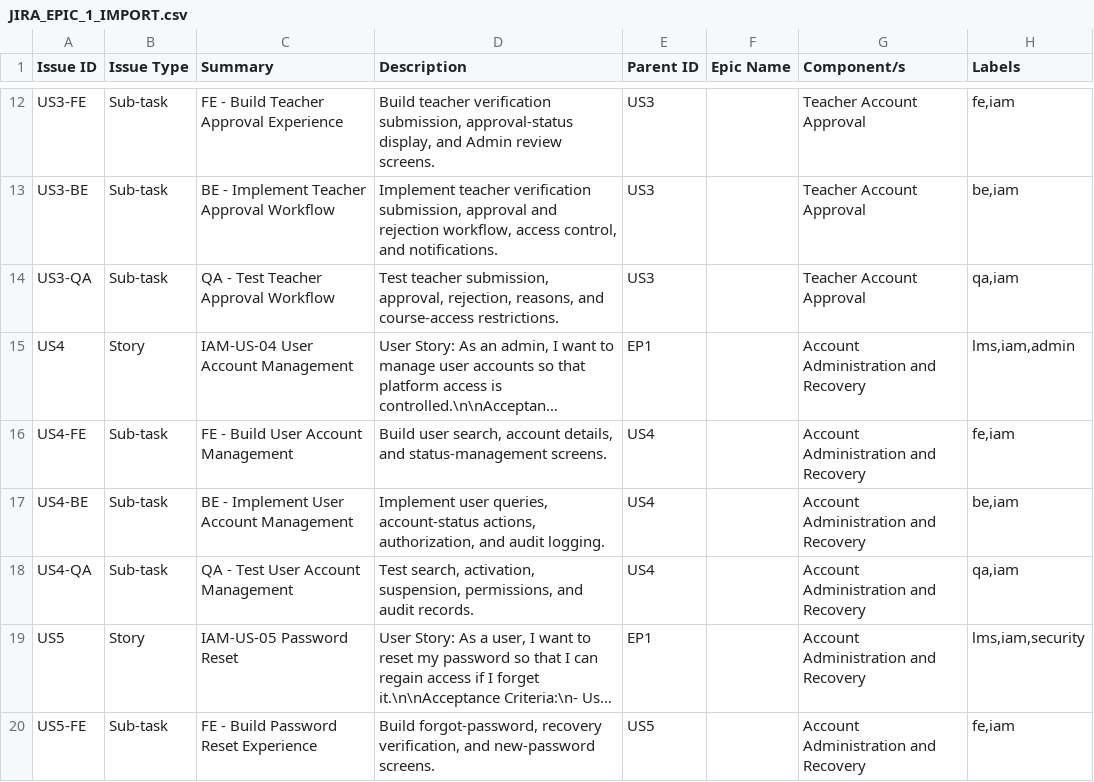
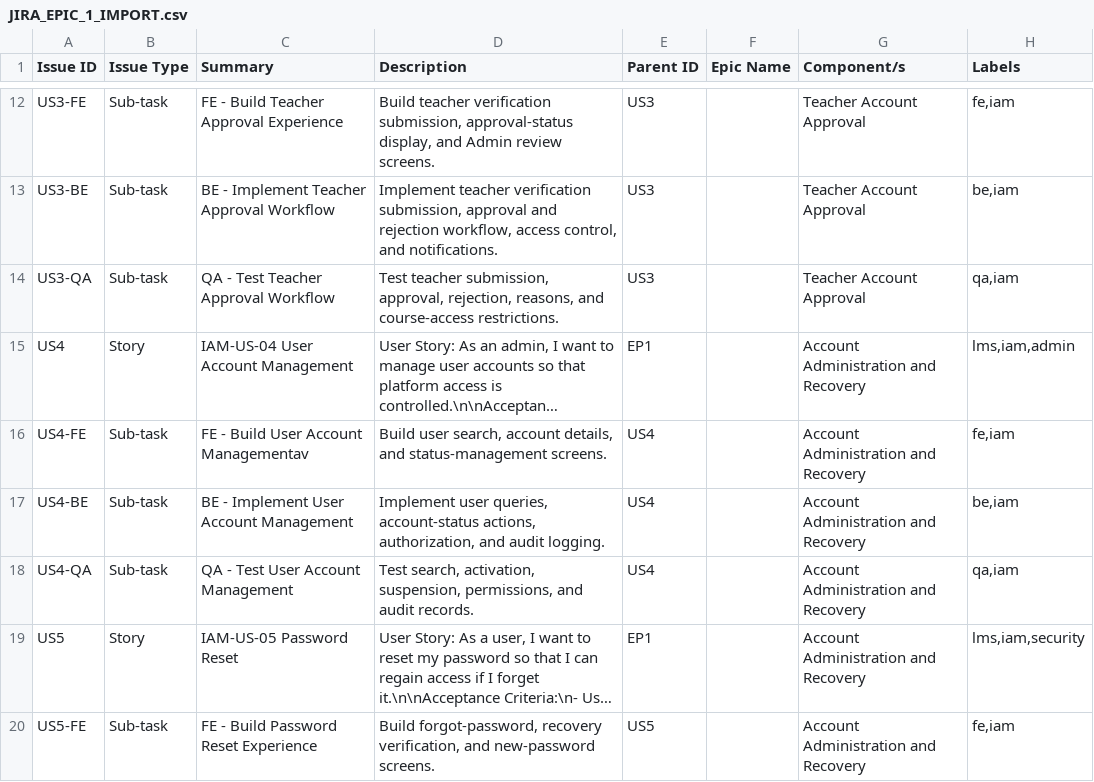
Before and after one commit to AntoniusAtefGhaly/elearning-po-system-design, a CSV file: JIRA_EPIC_1_IMPORT.csv, drawn as a sheet; only a part is shown, gaps mark what is left out; long unchanged cells end in …; the diff names each change by its address in the sheet, - before the commit and + after, or states it on an @@ line.

```diff
--- a/JIRA_EPIC_1_IMPORT.csv
+++ b/JIRA_EPIC_1_IMPORT.csv
-C16 (Summary): FE - Build User Account Management
+C16 (Summary): FE - Build User Account Managementav
```
Also changed, not shown: 5 other files.
